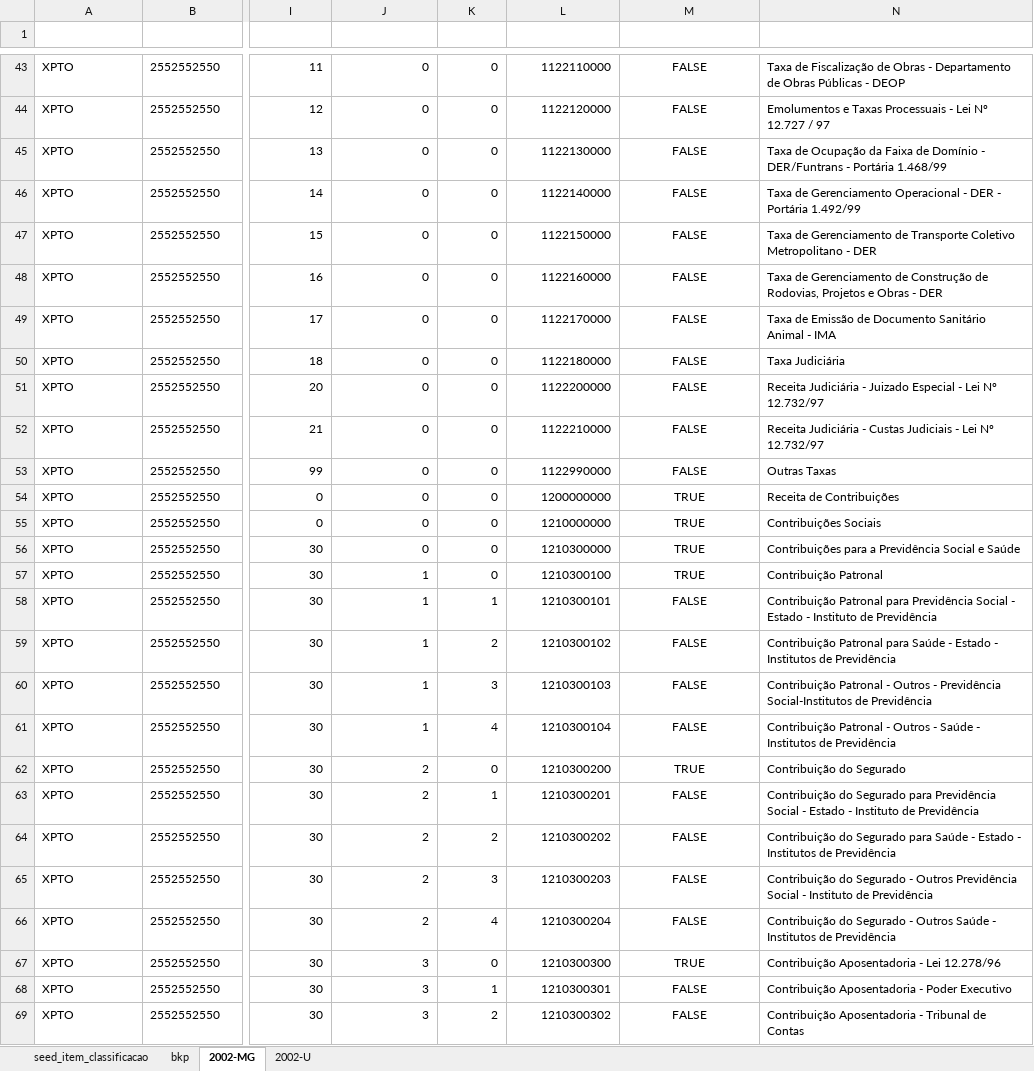
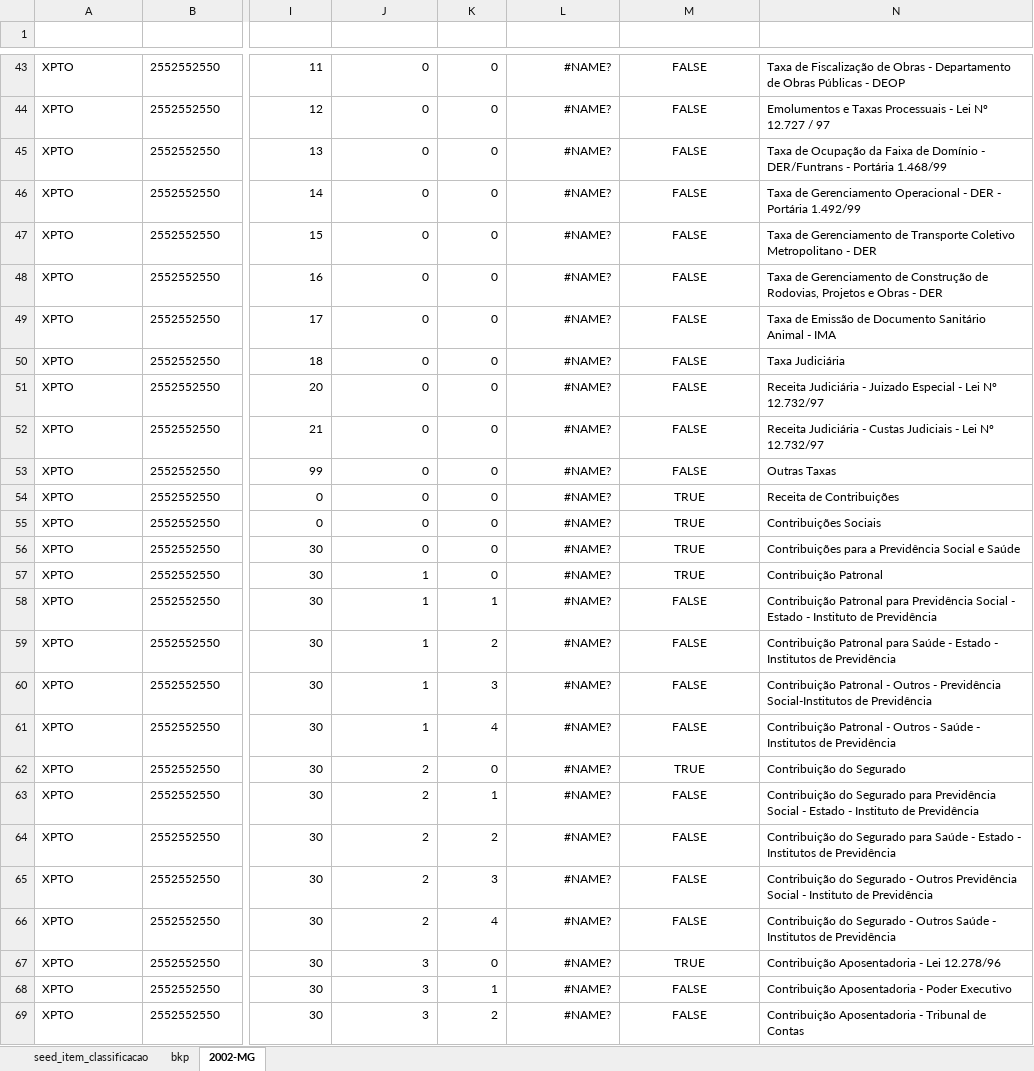
Before and after one commit to splor-mg/classificador-receita, an Excel workbook: docs/assets/seed_item_classificacao_2.xlsx, sheet 2002-MG, drawn as a sheet; only a part is shown, gaps mark what is left out; values as stored, in another font and other column widths than the file's, no borders; table styles not drawn; the diff covers the shown part only; the diff names each change by its address in the sheet, - before the commit and + after, or states it on an @@ line.

```diff
--- a/docs/assets/seed_item_classificacao_2.xlsx (sheet 2002-MG)
+++ b/docs/assets/seed_item_classificacao_2.xlsx (sheet 2002-MG)
-sheet tab: 2002-U
-L43 (ANO_EXERCICIO): 1122110000
+L43 (ANO_EXERCICIO): #NAME?
-L44 (ANO_EXERCICIO): 1122120000
+L44 (ANO_EXERCICIO): #NAME?
-L45 (ANO_EXERCICIO): 1122130000
+L45 (ANO_EXERCICIO): #NAME?
-L46 (ANO_EXERCICIO): 1122140000
+L46 (ANO_EXERCICIO): #NAME?
-L47 (ANO_EXERCICIO): 1122150000
+L47 (ANO_EXERCICIO): #NAME?
-L48 (ANO_EXERCICIO): 1122160000
+L48 (ANO_EXERCICIO): #NAME?
-L49 (ANO_EXERCICIO): 1122170000
+L49 (ANO_EXERCICIO): #NAME?
-L50 (ANO_EXERCICIO): 1122180000
+L50 (ANO_EXERCICIO): #NAME?
-L51 (ANO_EXERCICIO): 1122200000
+L51 (ANO_EXERCICIO): #NAME?
-L52 (ANO_EXERCICIO): 1122210000
+L52 (ANO_EXERCICIO): #NAME?
-L53 (ANO_EXERCICIO): 1122990000
+L53 (ANO_EXERCICIO): #NAME?
-L54 (ANO_EXERCICIO): 1200000000
+L54 (ANO_EXERCICIO): #NAME?
-L55 (ANO_EXERCICIO): 1210000000
+L55 (ANO_EXERCICIO): #NAME?
-L56 (ANO_EXERCICIO): 1210300000
+L56 (ANO_EXERCICIO): #NAME?
-L57 (ANO_EXERCICIO): 1210300100
+L57 (ANO_EXERCICIO): #NAME?
-L58 (ANO_EXERCICIO): 1210300101
+L58 (ANO_EXERCICIO): #NAME?
-L59 (ANO_EXERCICIO): 1210300102
+L59 (ANO_EXERCICIO): #NAME?
-L60 (ANO_EXERCICIO): 1210300103
+L60 (ANO_EXERCICIO): #NAME?
-L61 (ANO_EXERCICIO): 1210300104
+L61 (ANO_EXERCICIO): #NAME?
-L62 (ANO_EXERCICIO): 1210300200
+L62 (ANO_EXERCICIO): #NAME?
-L63 (ANO_EXERCICIO): 1210300201
+L63 (ANO_EXERCICIO): #NAME?
-L64 (ANO_EXERCICIO): 1210300202
+L64 (ANO_EXERCICIO): #NAME?
-L65 (ANO_EXERCICIO): 1210300203
+L65 (ANO_EXERCICIO): #NAME?
-L66 (ANO_EXERCICIO): 1210300204
+L66 (ANO_EXERCICIO): #NAME?
-L67 (ANO_EXERCICIO): 1210300300
+L67 (ANO_EXERCICIO): #NAME?
-L68 (ANO_EXERCICIO): 1210300301
+L68 (ANO_EXERCICIO): #NAME?
-L69 (ANO_EXERCICIO): 1210300302
+L69 (ANO_EXERCICIO): #NAME?
```
Also changed, not shown: 615 edited cells elsewhere in this sheet, sheet seed_item_classificacao, formulas that keep their value, hidden cells, 1 other file.
